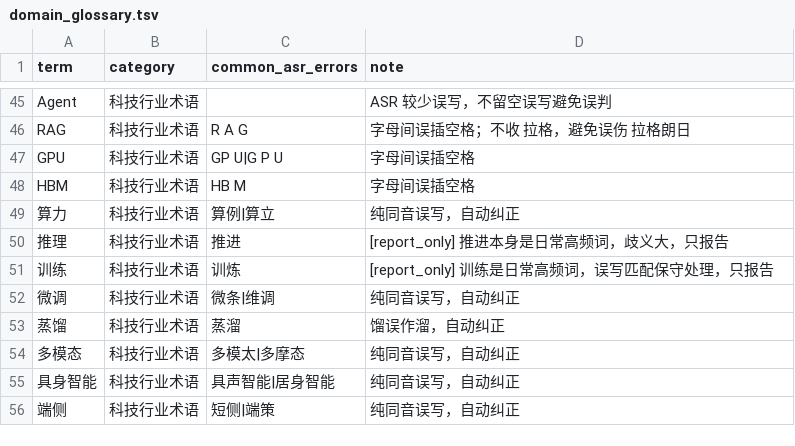
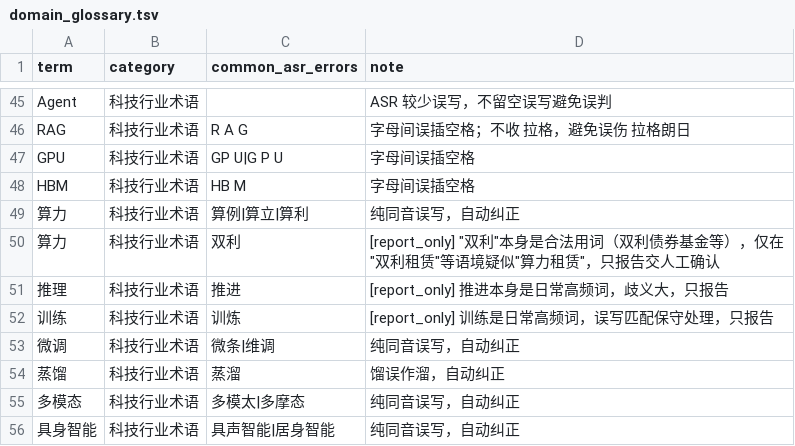
Before and after one commit to d91-ai/investment-meeting-minutes-skill, a TSV file: skills/投资会议纪要整理/references/domain_glossary.tsv, drawn as a sheet; only a part is shown, gaps mark what is left out; the shorter side is filled out with more unchanged rows.

Commit message:
glossary: add suanli auto-correct and shuangli report_only variants found in A/B test

```diff
--- a/skills/投资会议纪要整理/references/domain_glossary.tsv
+++ b/skills/投资会议纪要整理/references/domain_glossary.tsv
@@ -48,3 +48,4 @@ GPU	科技行业术语	GP U|G P U	字母间误插空格
 HBM	科技行业术语	HB M	字母间误插空格
-算力	科技行业术语	算例|算立	纯同音误写，自动纠正
+算力	科技行业术语	算例|算立|算利	纯同音误写，自动纠正
+算力	科技行业术语	双利	[report_only] "双利"本身是合法用词（双利债券基金等），仅在"双利租赁"等语境疑似"算力租赁"，只报告交人工确认
 推理	科技行业术语	推进	[report_only] 推进本身是日常高频词，歧义大，只报告
```
